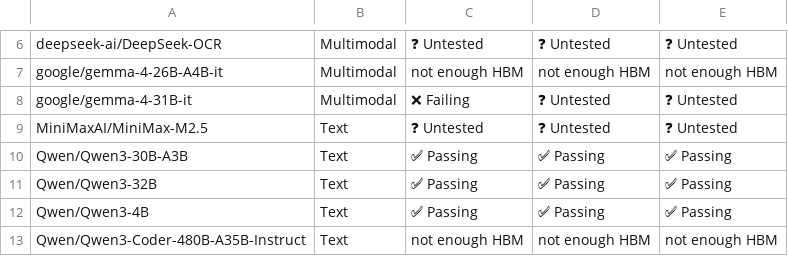
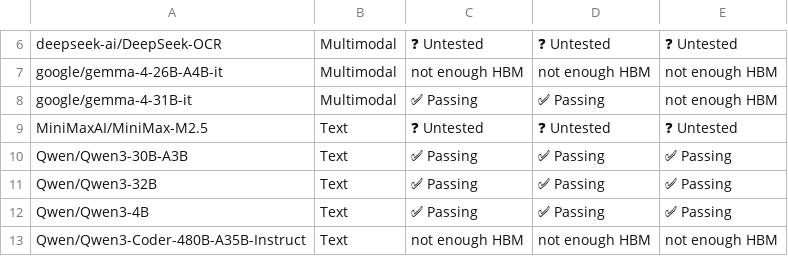
Before and after one commit to j-luwierski/vllm-tpu-inference-qwen4exp-mtp, a CSV file: tpu-interface/support_matrices/nightly/v6e/default/model_support_matrix.csv, drawn as a sheet; only a part is shown, gaps mark what is left out; the diff names each change by its address in the sheet, - before the commit and + after, or states it on an @@ line.

```diff
--- a/tpu-interface/support_matrices/nightly/v6e/default/model_support_matrix.csv
+++ b/tpu-interface/support_matrices/nightly/v6e/default/model_support_matrix.csv
-C8: ❌ Failing
+C8: ✅ Passing
-D8: ❓ Untested
+D8: ✅ Passing
-E8: ❓ Untested
+E8: not enough HBM
```
Also changed, not shown: tpu-interface/support_matrices/nightly/v7x/default/model_support_matrix.csv.
